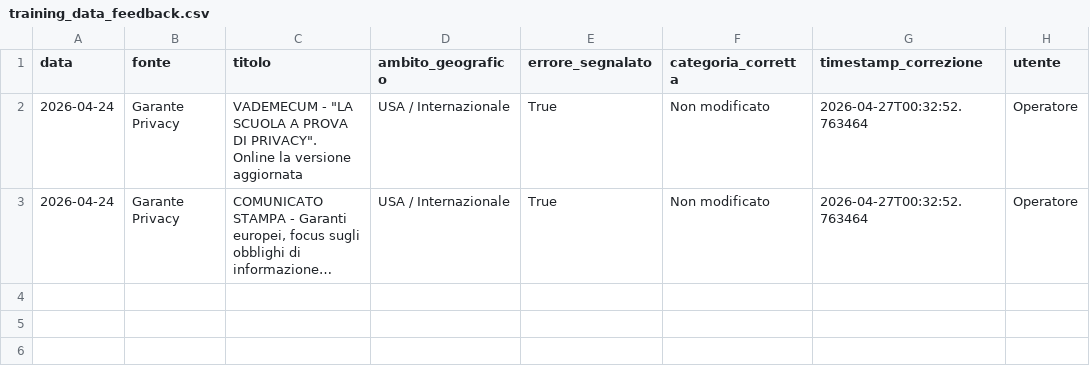
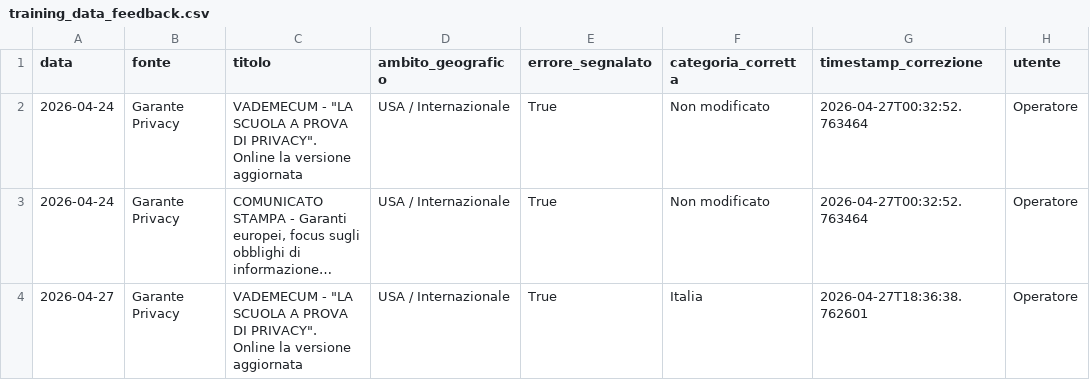
Before and after one commit to Draconer00/tech_advocacy_italia, a CSV file: data/processed/training_data_feedback.csv, drawn as a sheet; long unchanged cells end in …; the diff names each change by its address in the sheet, - before the commit and + after, or states it on an @@ line.

Commit message:
feat: update training data feedback with new entry for Garante Privacy

```diff
--- a/data/processed/training_data_feedback.csv
+++ b/data/processed/training_data_feedback.csv
+row 4: 2026-04-27 | Garante Privacy | VADEMECUM - "LA SCUOLA A PROVA DI PRIVACY". Online la versione aggiornata | USA / Internazionale | True | Italia | 2026-04-27T18:36:38.762601 | Operatore
```
